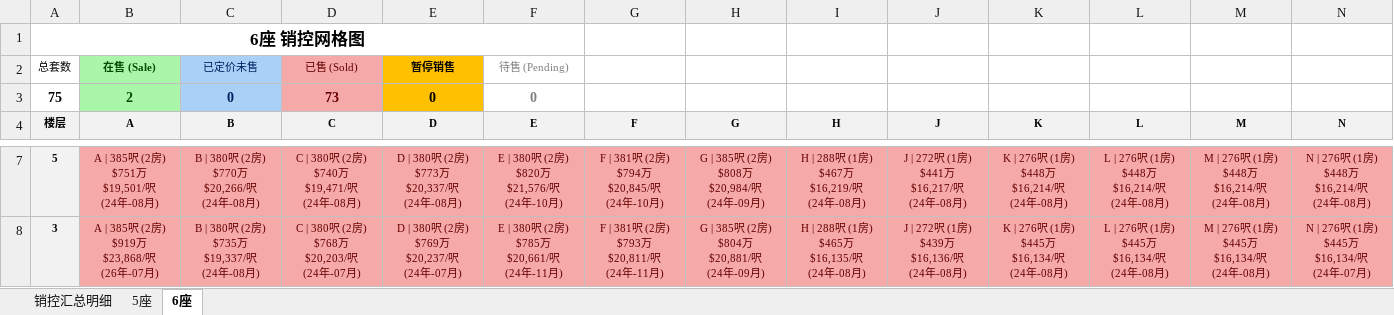
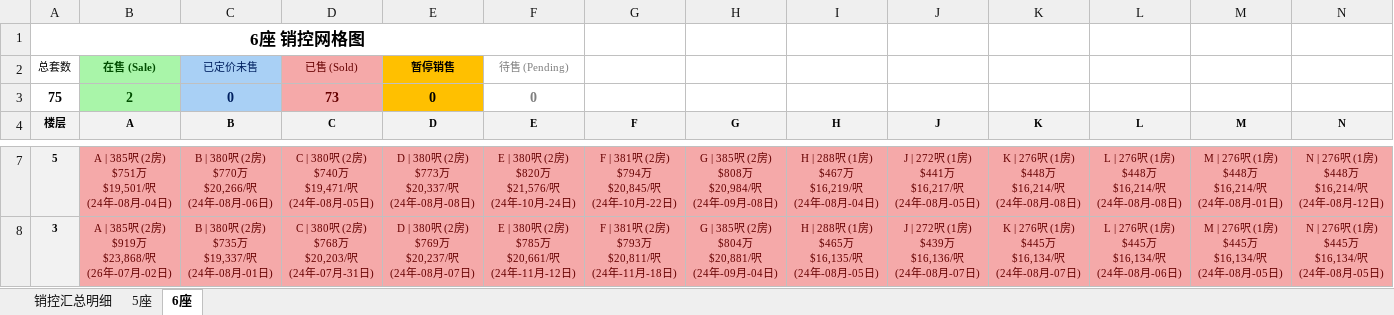
Before and after one commit to neil-studio/hk-properties, an Excel workbook: files/九龙-启德-柏蔚森 I.xlsx, sheet 6座, drawn as a sheet; only a part is shown, gaps mark what is left out; values as stored, in another font and other column widths than the file's, no borders; ↵ is a line break in a cell; the diff covers the shown part only; the diff names each change by its address in the sheet, - before the commit and + after, or states it on an @@ line.

```diff
--- a/files/九龙-启德-柏蔚森 I.xlsx (sheet 6座)
+++ b/files/九龙-启德-柏蔚森 I.xlsx (sheet 6座)
-B7 (A): A | 385呎 (2房) ↵ $751万 ↵ $19,501/呎 ↵ (24年-08月)
+B7 (A): A | 385呎 (2房) ↵ $751万 ↵ $19,501/呎 ↵ (24年-08月-04日)
-C7 (B): B | 380呎 (2房) ↵ $770万 ↵ $20,266/呎 ↵ (24年-08月)
+C7 (B): B | 380呎 (2房) ↵ $770万 ↵ $20,266/呎 ↵ (24年-08月-06日)
-D7 (C): C | 380呎 (2房) ↵ $740万 ↵ $19,471/呎 ↵ (24年-08月)
+D7 (C): C | 380呎 (2房) ↵ $740万 ↵ $19,471/呎 ↵ (24年-08月-05日)
-E7 (D): D | 380呎 (2房) ↵ $773万 ↵ $20,337/呎 ↵ (24年-08月)
+E7 (D): D | 380呎 (2房) ↵ $773万 ↵ $20,337/呎 ↵ (24年-08月-08日)
-F7 (E): E | 380呎 (2房) ↵ $820万 ↵ $21,576/呎 ↵ (24年-10月)
+F7 (E): E | 380呎 (2房) ↵ $820万 ↵ $21,576/呎 ↵ (24年-10月-24日)
-G7 (F): F | 381呎 (2房) ↵ $794万 ↵ $20,845/呎 ↵ (24年-10月)
+G7 (F): F | 381呎 (2房) ↵ $794万 ↵ $20,845/呎 ↵ (24年-10月-22日)
-H7 (G): G | 385呎 (2房) ↵ $808万 ↵ $20,984/呎 ↵ (24年-09月)
+H7 (G): G | 385呎 (2房) ↵ $808万 ↵ $20,984/呎 ↵ (24年-09月-08日)
-I7 (H): H | 288呎 (1房) ↵ $467万 ↵ $16,219/呎 ↵ (24年-08月)
+I7 (H): H | 288呎 (1房) ↵ $467万 ↵ $16,219/呎 ↵ (24年-08月-04日)
-J7 (J): J | 272呎 (1房) ↵ $441万 ↵ $16,217/呎 ↵ (24年-08月)
+J7 (J): J | 272呎 (1房) ↵ $441万 ↵ $16,217/呎 ↵ (24年-08月-05日)
-K7 (K): K | 276呎 (1房) ↵ $448万 ↵ $16,214/呎 ↵ (24年-08月)
+K7 (K): K | 276呎 (1房) ↵ $448万 ↵ $16,214/呎 ↵ (24年-08月-08日)
-L7 (L): L | 276呎 (1房) ↵ $448万 ↵ $16,214/呎 ↵ (24年-08月)
+L7 (L): L | 276呎 (1房) ↵ $448万 ↵ $16,214/呎 ↵ (24年-08月-08日)
-M7 (M): M | 276呎 (1房) ↵ $448万 ↵ $16,214/呎 ↵ (24年-08月)
+M7 (M): M | 276呎 (1房) ↵ $448万 ↵ $16,214/呎 ↵ (24年-08月-01日)
-N7 (N): N | 276呎 (1房) ↵ $448万 ↵ $16,214/呎 ↵ (24年-08月)
+N7 (N): N | 276呎 (1房) ↵ $448万 ↵ $16,214/呎 ↵ (24年-08月-12日)
-B8 (A): A | 385呎 (2房) ↵ $919万 ↵ $23,868/呎 ↵ (26年-07月)
+B8 (A): A | 385呎 (2房) ↵ $919万 ↵ $23,868/呎 ↵ (26年-07月-02日)
-C8 (B): B | 380呎 (2房) ↵ $735万 ↵ $19,337/呎 ↵ (24年-08月)
+C8 (B): B | 380呎 (2房) ↵ $735万 ↵ $19,337/呎 ↵ (24年-08月-01日)
-D8 (C): C | 380呎 (2房) ↵ $768万 ↵ $20,203/呎 ↵ (24年-07月)
+D8 (C): C | 380呎 (2房) ↵ $768万 ↵ $20,203/呎 ↵ (24年-07月-31日)
-E8 (D): D | 380呎 (2房) ↵ $769万 ↵ $20,237/呎 ↵ (24年-07月)
+E8 (D): D | 380呎 (2房) ↵ $769万 ↵ $20,237/呎 ↵ (24年-08月-07日)
-F8 (E): E | 380呎 (2房) ↵ $785万 ↵ $20,661/呎 ↵ (24年-11月)
+F8 (E): E | 380呎 (2房) ↵ $785万 ↵ $20,661/呎 ↵ (24年-11月-12日)
-G8 (F): F | 381呎 (2房) ↵ $793万 ↵ $20,811/呎 ↵ (24年-11月)
+G8 (F): F | 381呎 (2房) ↵ $793万 ↵ $20,811/呎 ↵ (24年-11月-18日)
-H8 (G): G | 385呎 (2房) ↵ $804万 ↵ $20,881/呎 ↵ (24年-09月)
+H8 (G): G | 385呎 (2房) ↵ $804万 ↵ $20,881/呎 ↵ (24年-09月-04日)
-I8 (H): H | 288呎 (1房) ↵ $465万 ↵ $16,135/呎 ↵ (24年-08月)
+I8 (H): H | 288呎 (1房) ↵ $465万 ↵ $16,135/呎 ↵ (24年-08月-05日)
-J8 (J): J | 272呎 (1房) ↵ $439万 ↵ $16,136/呎 ↵ (24年-08月)
+J8 (J): J | 272呎 (1房) ↵ $439万 ↵ $16,136/呎 ↵ (24年-08月-07日)
-K8 (K): K | 276呎 (1房) ↵ $445万 ↵ $16,134/呎 ↵ (24年-08月)
+K8 (K): K | 276呎 (1房) ↵ $445万 ↵ $16,134/呎 ↵ (24年-08月-07日)
-L8 (L): L | 276呎 (1房) ↵ $445万 ↵ $16,134/呎 ↵ (24年-08月)
+L8 (L): L | 276呎 (1房) ↵ $445万 ↵ $16,134/呎 ↵ (24年-08月-06日)
-M8 (M): M | 276呎 (1房) ↵ $445万 ↵ $16,134/呎 ↵ (24年-08月)
+M8 (M): M | 276呎 (1房) ↵ $445万 ↵ $16,134/呎 ↵ (24年-08月-05日)
-N8 (N): N | 276呎 (1房) ↵ $445万 ↵ $16,134/呎 ↵ (24年-07月)
+N8 (N): N | 276呎 (1房) ↵ $445万 ↵ $16,134/呎 ↵ (24年-08月-05日)
```
Also changed, not shown: 47 edited cells elsewhere in this sheet, sheet 5座, sheet 销控汇总明细, 1 other file.
